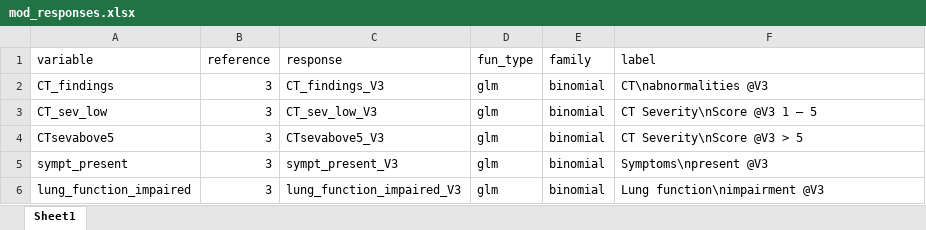
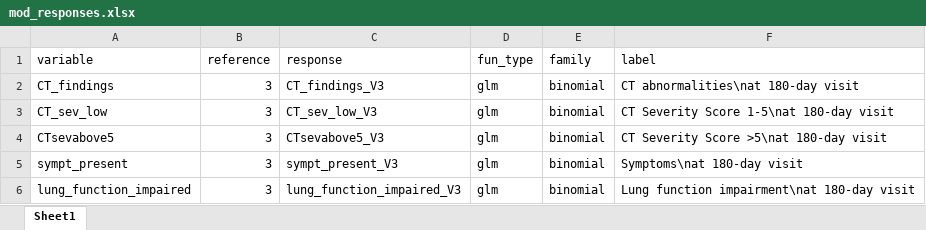
Before and after one commit to PiotrTymoszuk/CovILD_6_Months, an Excel workbook: input data/mod_responses.xlsx, sheet Sheet1, drawn as a sheet; values as stored, in another font and other column widths than the file's, no borders; the diff names each change by its address in the sheet, - before the commit and + after, or states it on an @@ line.

```diff
--- a/input data/mod_responses.xlsx (sheet Sheet1)
+++ b/input data/mod_responses.xlsx (sheet Sheet1)
-F2 (label): CT\nabnormalities @V3
+F2 (label): CT abnormalities\nat 180-day visit
-F3 (label): CT Severity\nScore @V3 1 – 5
+F3 (label): CT Severity Score 1-5\nat 180-day visit
-F4 (label): CT Severity\nScore @V3 > 5
+F4 (label): CT Severity Score >5\nat 180-day visit
-F5 (label): Symptoms\npresent @V3
+F5 (label): Symptoms\nat 180-day visit
-F6 (label): Lung function\nimpairment @V3
+F6 (label): Lung function impairment\nat 180-day visit
```
Also changed, not shown: input data/mod_variables.xlsx, paper/Appendix 1.xlsx, 47 other files.
